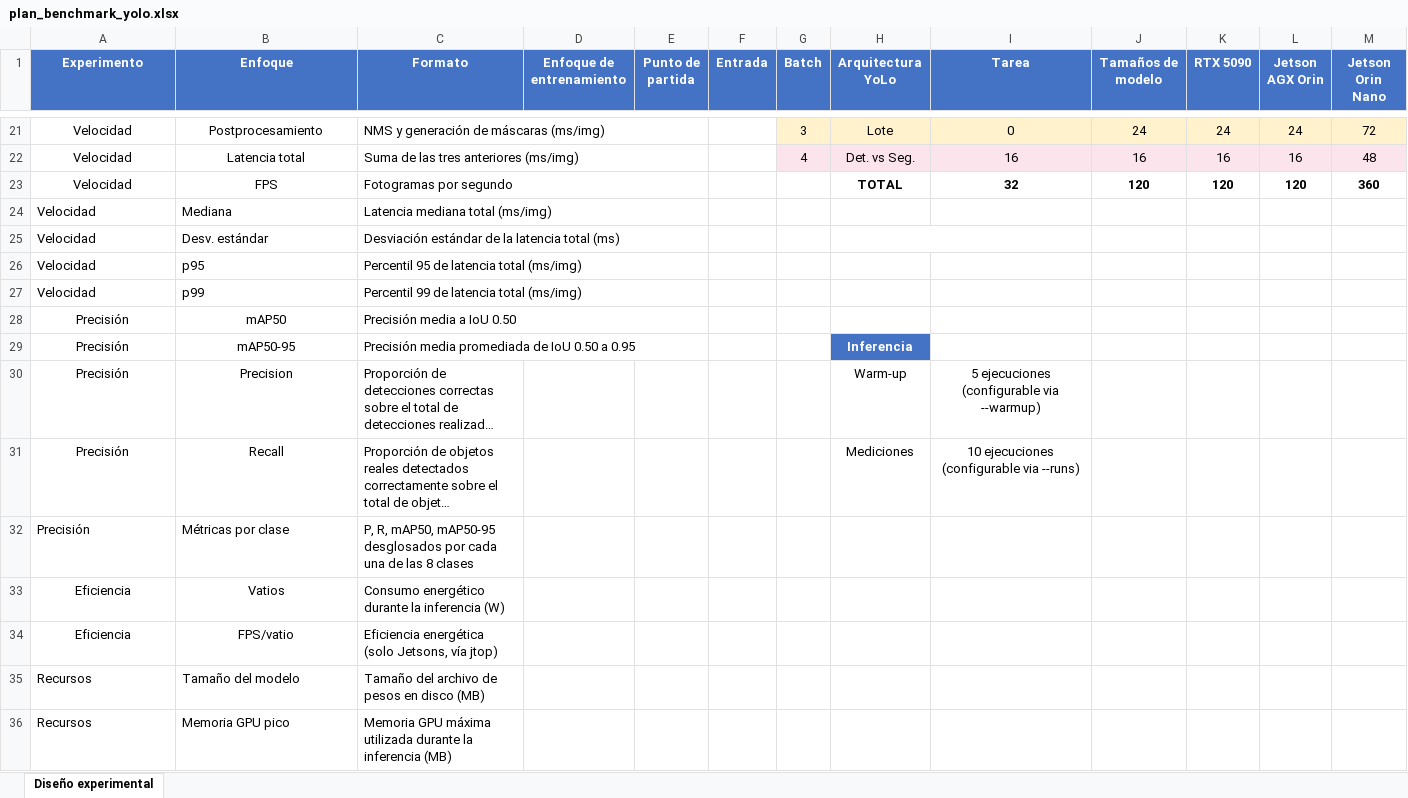
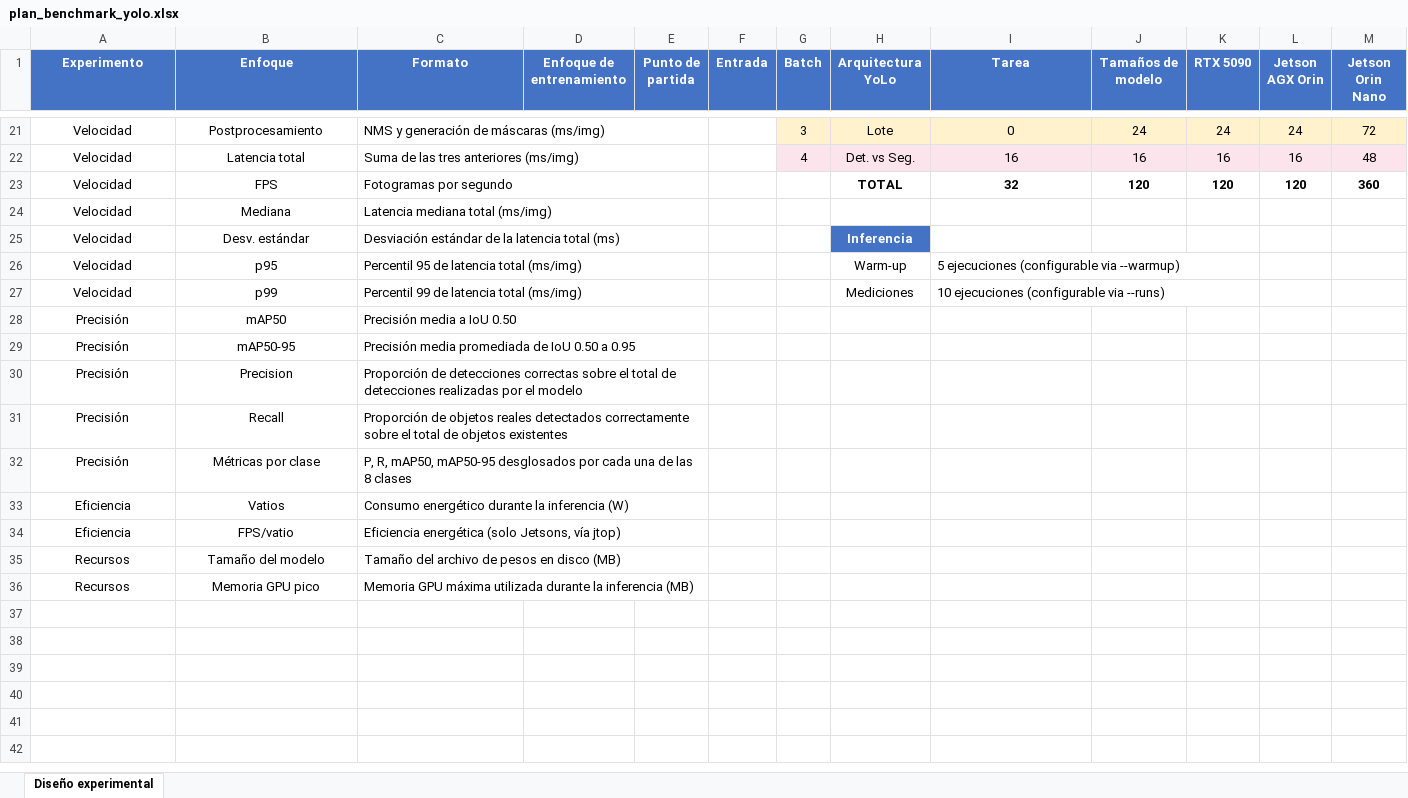
Before and after one commit to jmolleda/yolo-v12v26-seg-edge, an Excel workbook: docs/plan_benchmark_yolo.xlsx, sheet Diseño experimental, drawn as a sheet; only a part is shown, gaps mark what is left out; long unchanged cells end in …; values as stored, in another font and other column widths than the file's, no borders; the diff names each change by its address in the sheet, - before the commit and + after, or states it on an @@ line.

Commit message:
Update Excel benchmark plan styling

```diff
--- a/docs/plan_benchmark_yolo.xlsx (sheet Diseño experimental)
+++ b/docs/plan_benchmark_yolo.xlsx (sheet Diseño experimental)
-A24:B27 alignment: left
+A24:B27 alignment: center
-H25 (Arquitectura YoLo): (empty)
+H25 (Arquitectura YoLo): Inferencia
-H25 fill: none
+H25 fill: #4472C4
-H25:I25 merged
-H26 (Arquitectura YoLo): (empty)
+H26 (Arquitectura YoLo): Warm-up
-I26 (Tarea): (empty)
+I26 (Tarea): 5 ejecuciones (configurable via --warmup)
+I26:K26 merged
-H27 (Arquitectura YoLo): (empty)
+H27 (Arquitectura YoLo): Mediciones
-I27 (Tarea): (empty)
+I27 (Tarea): 10 ejecuciones (configurable via --runs)
+I27:K27 merged
-H29 (Arquitectura YoLo): Inferencia
+H29 (Arquitectura YoLo): (empty)
-H29 fill: #4472C4
+H29 fill: none
+C30:E30 merged
-H30 (Arquitectura YoLo): Warm-up
+H30 (Arquitectura YoLo): (empty)
-I30 (Tarea): 5 ejecuciones (configurable via --warmup)
+I30 (Tarea): (empty)
+C31:E31 merged
-H31 (Arquitectura YoLo): Mediciones
+H31 (Arquitectura YoLo): (empty)
-I31 (Tarea): 10 ejecuciones (configurable via --runs)
+I31 (Tarea): (empty)
-A32:B32 alignment: left
+A32:B32 alignment: center
+C32:E32 merged
+C33:E33 merged
+C34:E34 merged
-A35:B36 alignment: left
+A35:B36 alignment: center
+C35:E35 merged
+C36:E36 merged
```
